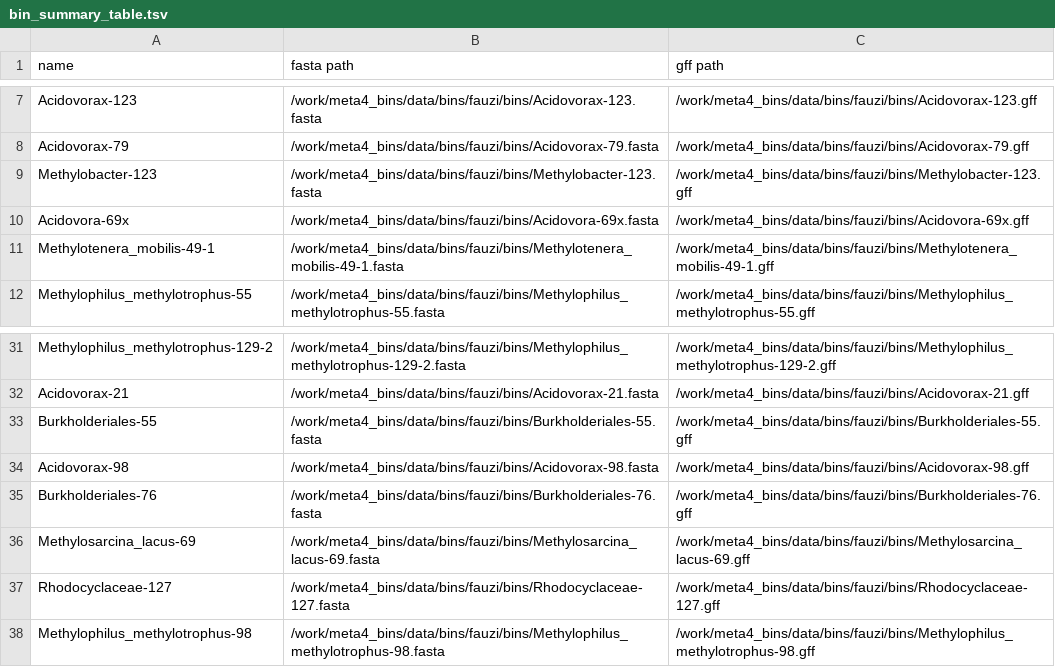
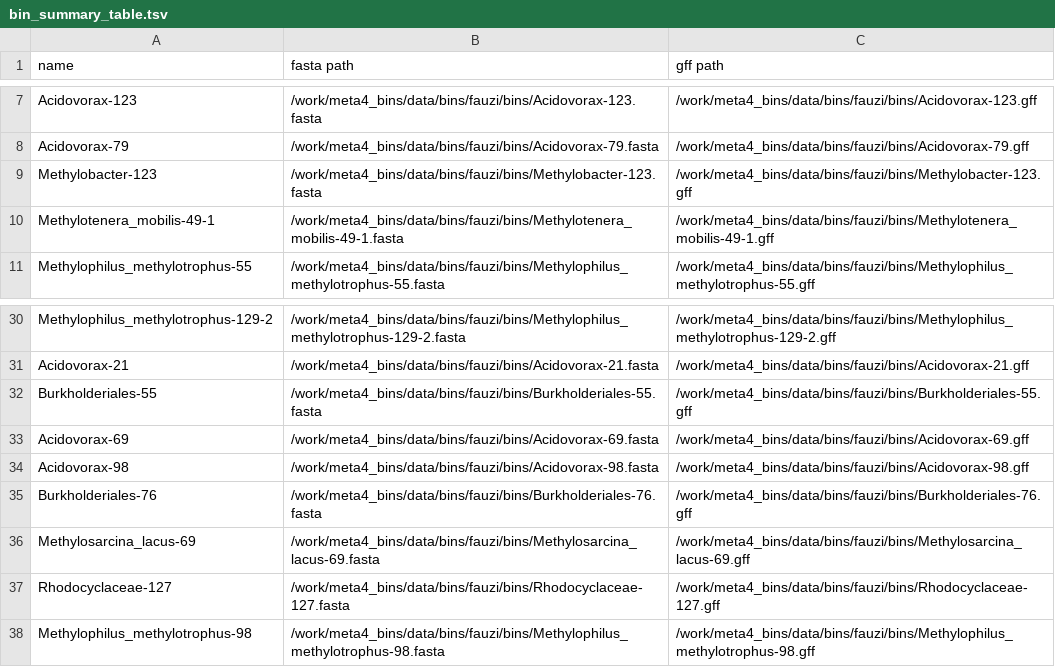
Before and after one commit to JanetMatsen/meta4_bins, a TSV file: data/bins/bin_summary_table.tsv, drawn as a sheet; only a part is shown, gaps mark what is left out.

Commit message:
updated list of bins: Acidovora-69-x updated
now Acidovorax-69

```diff
--- a/data/bins/bin_summary_table.tsv
+++ b/data/bins/bin_summary_table.tsv
@@ -9,3 +9,2 @@ Acidovorax-79	/work/meta4_bins/data/bins/fauzi/bins/Acidovorax-79.fasta	/work/me
 Methylobacter-123	/work/meta4_bins/data/bins/fauzi/bins/Methylobacter-123.fasta	/work/meta4_bins/data/bins/fauzi/bins/Methylobacter-123.gff
-Acidovora-69x	/work/meta4_bins/data/bins/fauzi/bins/Acidovora-69x.fasta	/work/meta4_bins/data/bins/fauzi/bins/Acidovora-69x.gff
 Methylotenera_mobilis-49-1	/work/meta4_bins/data/bins/fauzi/bins/Methylotenera_mobilis-49-1.fasta	/work/meta4_bins/data/bins/fauzi/bins/Methylotenera_mobilis-49-1.gff
@@ -33,2 +32,3 @@ Acidovorax-21	/work/meta4_bins/data/bins/fauzi/bins/Acidovorax-21.fasta	/work/me
 Burkholderiales-55	/work/meta4_bins/data/bins/fauzi/bins/Burkholderiales-55.fasta	/work/meta4_bins/data/bins/fauzi/bins/Burkholderiales-55.gff
+Acidovorax-69	/work/meta4_bins/data/bins/fauzi/bins/Acidovorax-69.fasta	/work/meta4_bins/data/bins/fauzi/bins/Acidovorax-69.gff
 Acidovorax-98	/work/meta4_bins/data/bins/fauzi/bins/Acidovorax-98.fasta	/work/meta4_bins/data/bins/fauzi/bins/Acidovorax-98.gff
```
Also changed, not shown: job_manager/bins.tsv.
